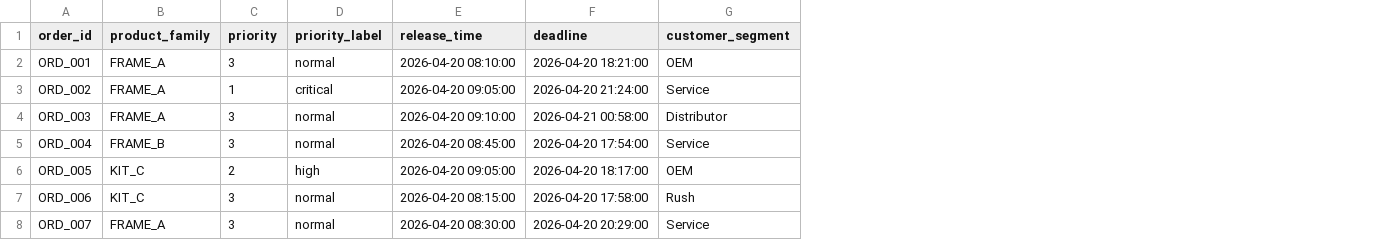
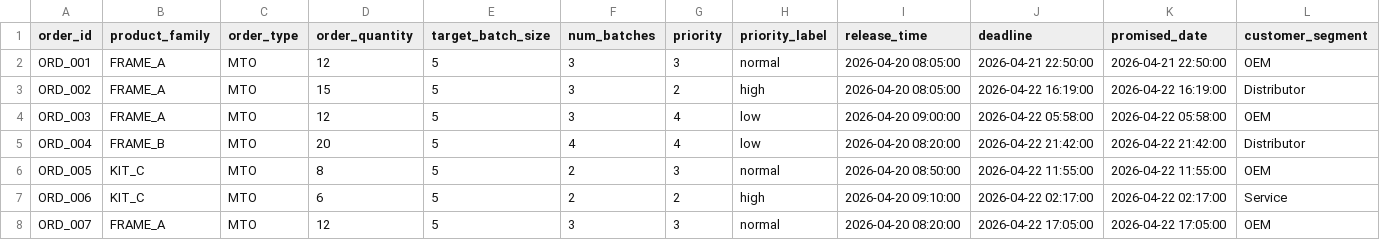
Before and after one commit to rtovsiannikov/optimal_scheduling, a CSV file: generated_factory_demo_data/synthetic_demo/orders.csv, drawn as a sheet; only a part is shown; addresses are those after the commit; the diff covers the shown part only; the diff names each change by its address in the sheet, - before the commit and + after, or states it on an @@ line.

```diff
--- a/generated_factory_demo_data/synthetic_demo/orders.csv
+++ b/generated_factory_demo_data/synthetic_demo/orders.csv
+column C (order_type), rows 2-8: all MTO
+column D (order_quantity), rows 2-8: 12 | 15 | 12 | 20 | 8 | 6 | 12
+column E (target_batch_size), rows 2-8: all 5
+column F (num_batches), rows 2-8: 3 | 3 | 3 | 4 | 2 | 2 | 3
+column K (promised_date), rows 2-8: 2026-04-21 22:50:00 | 2026-04-22 16:19:00 | 2026-04-22 05:58:00 | 2026-04-22 21:42:00 | 2026-04-22 11:55:00 | 2026-04-22 02:17:00 | 2026-04-22 17:05:00
-I2 (release_time): 2026-04-20 08:10:00
+I2 (release_time): 2026-04-20 08:05:00
-J2 (deadline): 2026-04-20 18:21:00
+J2 (deadline): 2026-04-21 22:50:00
-G3 (priority): 1
+G3 (priority): 2
-H3 (priority_label): critical
+H3 (priority_label): high
-I3 (release_time): 2026-04-20 09:05:00
+I3 (release_time): 2026-04-20 08:05:00
-J3 (deadline): 2026-04-20 21:24:00
+J3 (deadline): 2026-04-22 16:19:00
-L3 (customer_segment): Service
+L3 (customer_segment): Distributor
-G4:G5 (priority): 3
+G4:G5 (priority): 4
-H4:H5 (priority_label): normal
+H4:H5 (priority_label): low
-I4 (release_time): 2026-04-20 09:10:00
+I4 (release_time): 2026-04-20 09:00:00
-J4 (deadline): 2026-04-21 00:58:00
+J4 (deadline): 2026-04-22 05:58:00
-L4 (customer_segment): Distributor
+L4 (customer_segment): OEM
-I5 (release_time): 2026-04-20 08:45:00
+I5 (release_time): 2026-04-20 08:20:00
-J5 (deadline): 2026-04-20 17:54:00
+J5 (deadline): 2026-04-22 21:42:00
-L5 (customer_segment): Service
+L5 (customer_segment): Distributor
-G6 (priority): 2
+G6 (priority): 3
-H6 (priority_label): high
+H6 (priority_label): normal
-I6 (release_time): 2026-04-20 09:05:00
+I6 (release_time): 2026-04-20 08:50:00
-J6 (deadline): 2026-04-20 18:17:00
+J6 (deadline): 2026-04-22 11:55:00
-G7 (priority): 3
+G7 (priority): 2
-H7 (priority_label): normal
+H7 (priority_label): high
-I7 (release_time): 2026-04-20 08:15:00
+I7 (release_time): 2026-04-20 09:10:00
-J7 (deadline): 2026-04-20 17:58:00
+J7 (deadline): 2026-04-22 02:17:00
-L7 (customer_segment): Rush
+L7 (customer_segment): Service
-I8 (release_time): 2026-04-20 08:30:00
+I8 (release_time): 2026-04-20 08:20:00
-J8 (deadline): 2026-04-20 20:29:00
+J8 (deadline): 2026-04-22 17:05:00
-L8 (customer_segment): Service
+L8 (customer_segment): OEM
```
Also changed, not shown: 10 removed rows and 46 edited cells elsewhere in this file, 1 other file.
